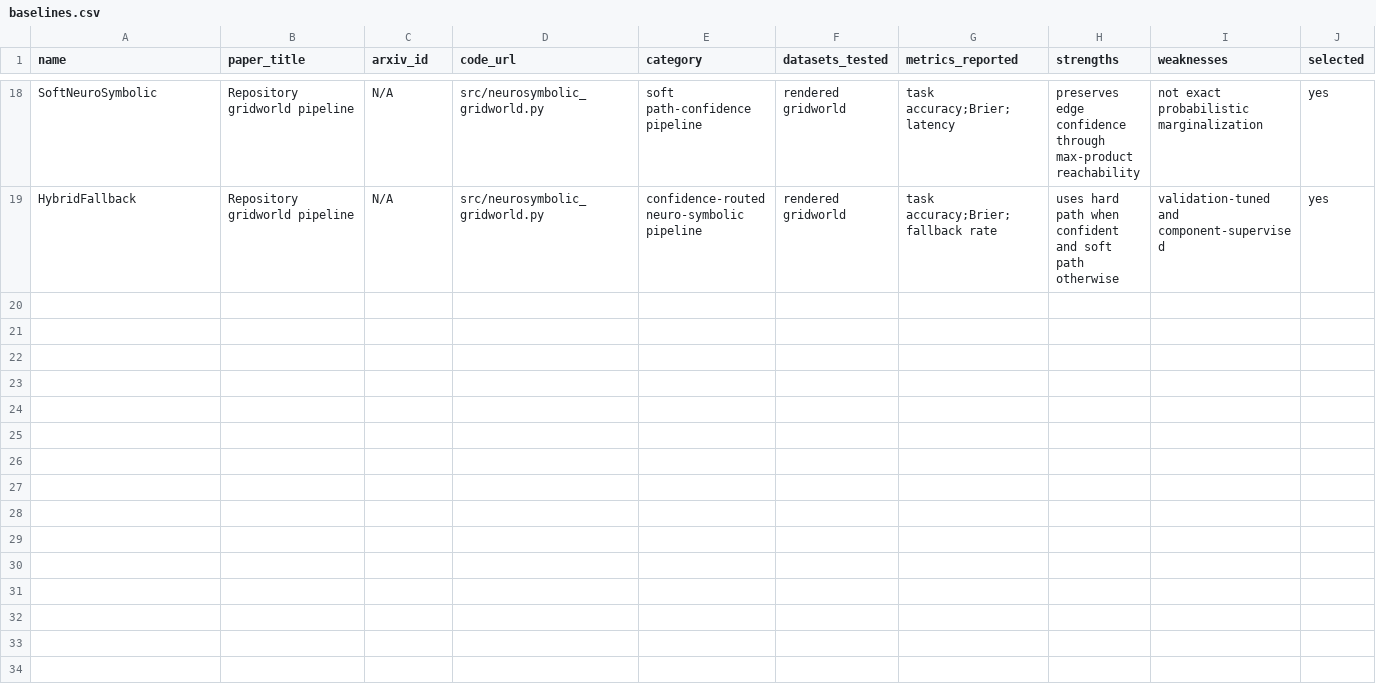
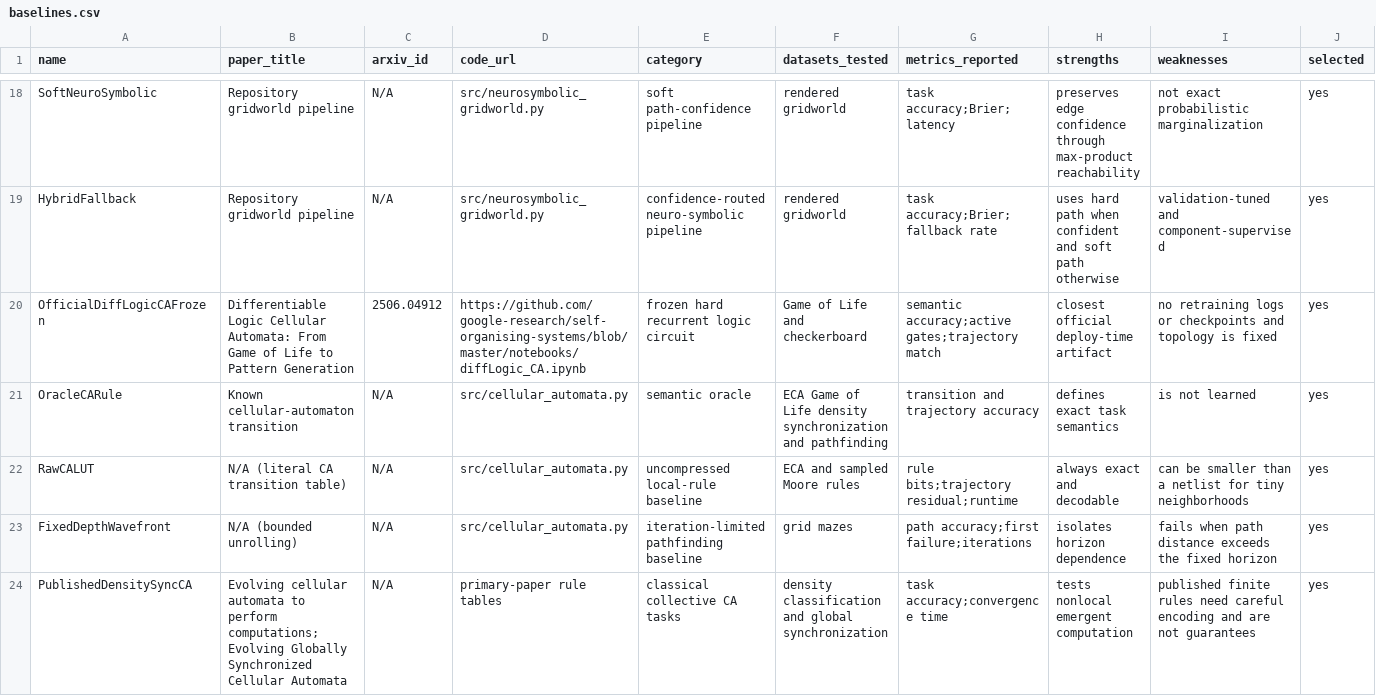
Before and after one commit to chaochao825/symbolic_logic, a CSV file: notes/design/baselines.csv, drawn as a sheet; only a part is shown, gaps mark what is left out; rows hold the shown columns only; the diff names each change by its address in the sheet, - before the commit and + after, or states it on an @@ line.

```diff
--- a/notes/design/baselines.csv
+++ b/notes/design/baselines.csv
+row 20: OfficialDiffLogicCAFrozen | Differentiable Logic Cellular Automata: From Game of Life to Pattern Generation | 2506.04912 | https://github.com/google-research/self-organising-systems/blob/master/notebooks/diffLogic_CA.ipynb | frozen hard recurrent logic circuit | Game of Life and checkerboard | semantic accuracy;active gates;trajectory match | closest official deploy-time artifact | no retraining logs or checkpoints and topology is fixed | yes
+row 21: OracleCARule | Known cellular-automaton transition | N/A | src/cellular_automata.py | semantic oracle | ECA Game of Life density synchronization and pathfinding | transition and trajectory accuracy | defines exact task semantics | is not learned | yes
+row 22: RawCALUT | N/A (literal CA transition table) | N/A | src/cellular_automata.py | uncompressed local-rule baseline | ECA and sampled Moore rules | rule bits;trajectory residual;runtime | always exact and decodable | can be smaller than a netlist for tiny neighborhoods | yes
+row 23: FixedDepthWavefront | N/A (bounded unrolling) | N/A | src/cellular_automata.py | iteration-limited pathfinding baseline | grid mazes | path accuracy;first failure;iterations | isolates horizon dependence | fails when path distance exceeds the fixed horizon | yes
+row 24: PublishedDensitySyncCA | Evolving cellular automata to perform computations; Evolving Globally Synchronized Cellular Automata | N/A | primary-paper rule tables | classical collective CA tasks | density classification and global synchronization | task accuracy;convergence time | tests nonlocal emergent computation | published finite rules need careful encoding and are not guarantees | yes
```
Also changed, not shown: brief/evidence-matrix.csv, issues/issues.csv, 30 other files.
